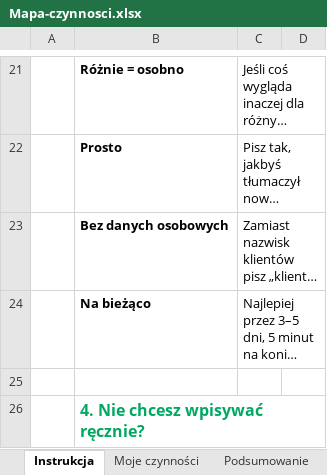
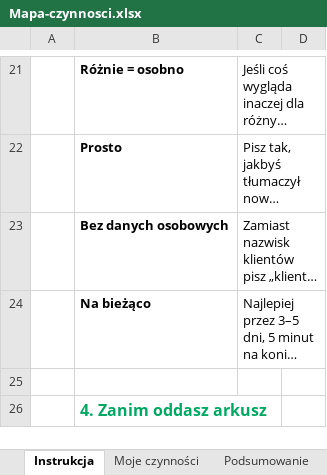
Before and after one commit to szymkita/next-lets, an Excel workbook: public/materialy/Mapa-czynnosci.xlsx, sheet Instrukcja, drawn as a sheet; only a part is shown, gaps mark what is left out; long unchanged cells end in …; values as stored, in another font and other column widths than the file's, no borders; the diff covers the shown part only; the diff names each change by its address in the sheet, - before the commit and + after, or states it on an @@ line.

```diff
--- a/public/materialy/Mapa-czynnosci.xlsx (sheet Instrukcja)
+++ b/public/materialy/Mapa-czynnosci.xlsx (sheet Instrukcja)
-B26: 4. Nie chcesz wpisywać ręcznie?
+B26: 4. Zanim oddasz arkusz
```
Also changed, not shown: 1 added row and 1 removed row elsewhere in this sheet, 2 other files.
